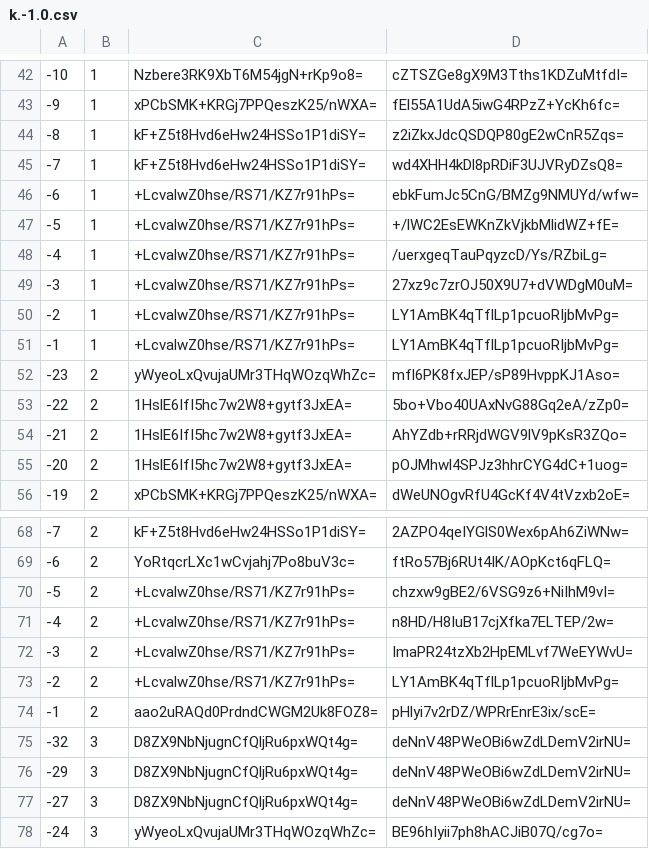
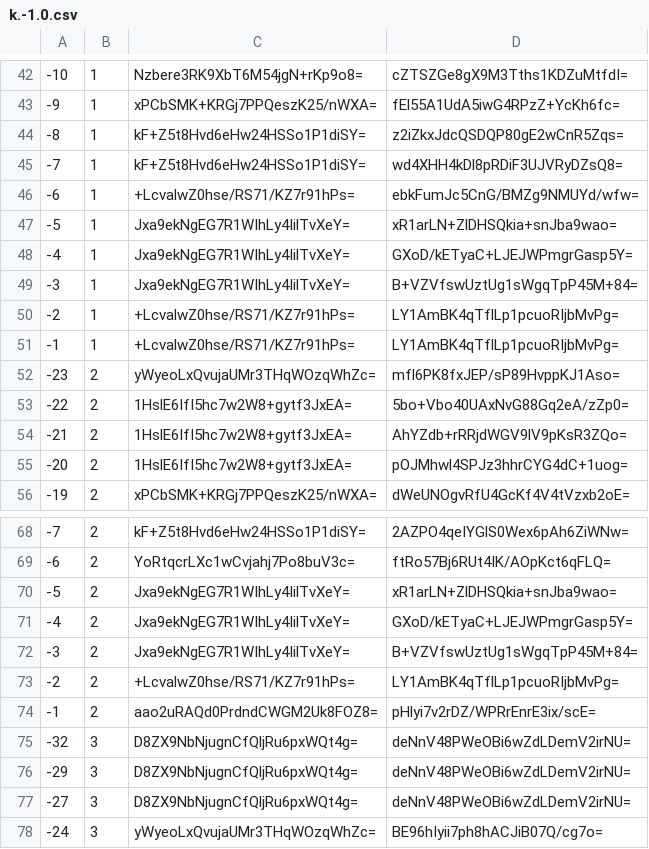
Before and after one commit to mochimochiomochi/mochicraftmap2, a CSV file: overworld/tiles/zoom.-1/metadata/k.-1.0.csv, drawn as a sheet; only a part is shown, gaps mark what is left out.

```diff
--- a/overworld/tiles/zoom.-1/metadata/k.-1.0.csv
+++ b/overworld/tiles/zoom.-1/metadata/k.-1.0.csv
@@ -46,5 +46,5 @@
 -6,1,+LcvalwZ0hse/RS71/KZ7r91hPs=,ebkFumJc5CnG/BMZg9NMUYd/wfw=
--5,1,+LcvalwZ0hse/RS71/KZ7r91hPs=,+/lWC2EsEWKnZkVjkbMlidWZ+fE=
--4,1,+LcvalwZ0hse/RS71/KZ7r91hPs=,/uerxgeqTauPqyzcD/Ys/RZbiLg=
--3,1,+LcvalwZ0hse/RS71/KZ7r91hPs=,27xz9c7zrOJ50X9U7+dVWDgM0uM=
+-5,1,Jxa9ekNgEG7R1WIhLy4IilTvXeY=,xR1arLN+ZlDHSQkia+snJba9wao=
+-4,1,Jxa9ekNgEG7R1WIhLy4IilTvXeY=,GXoD/kETyaC+LJEJWPmgrGasp5Y=
+-3,1,Jxa9ekNgEG7R1WIhLy4IilTvXeY=,B+VZVfswUztUg1sWgqTpP45M+84=
 -2,1,+LcvalwZ0hse/RS71/KZ7r91hPs=,LY1AmBK4qTflLp1pcuoRIjbMvPg=
@@ -69,5 +69,5 @@
 -6,2,YoRtqcrLXc1wCvjahj7Po8buV3c=,ftRo57Bj6RUt4IK/AOpKct6qFLQ=
--5,2,+LcvalwZ0hse/RS71/KZ7r91hPs=,chzxw9gBE2/6VSG9z6+NiIhM9vI=
--4,2,+LcvalwZ0hse/RS71/KZ7r91hPs=,n8HD/H8IuB17cjXfka7ELTEP/2w=
--3,2,+LcvalwZ0hse/RS71/KZ7r91hPs=,ImaPR24tzXb2HpEMLvf7WeEYWvU=
+-5,2,Jxa9ekNgEG7R1WIhLy4IilTvXeY=,xR1arLN+ZlDHSQkia+snJba9wao=
+-4,2,Jxa9ekNgEG7R1WIhLy4IilTvXeY=,GXoD/kETyaC+LJEJWPmgrGasp5Y=
+-3,2,Jxa9ekNgEG7R1WIhLy4IilTvXeY=,B+VZVfswUztUg1sWgqTpP45M+84=
 -2,2,+LcvalwZ0hse/RS71/KZ7r91hPs=,LY1AmBK4qTflLp1pcuoRIjbMvPg=
```
Also changed, not shown: overworld/tiles/zoom.-1/metadata/k.1.1.csv, overworld/tiles/zoom.-2/metadata/k.-1.0.csv, 31 other files.
